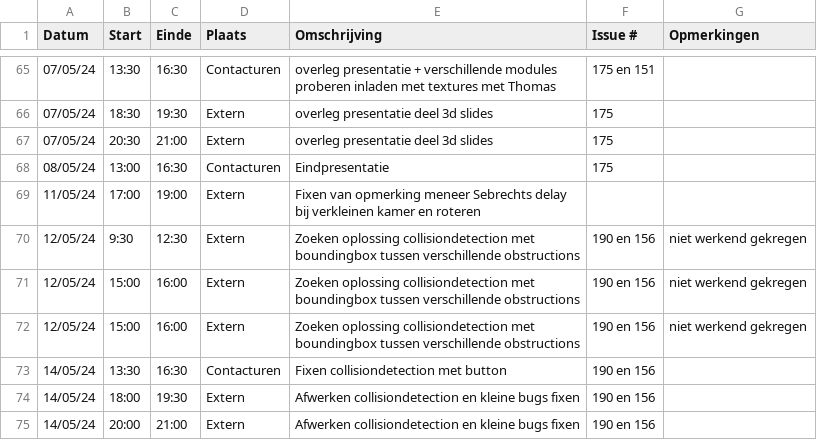
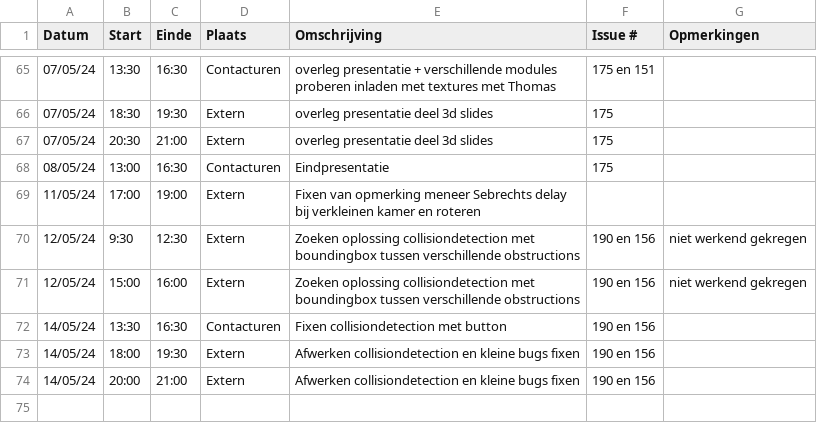
Before and after one commit to wiebe-vandendriessche/furnify, a CSV file: logboeken/Wiebe.Vandendriessche.csv, drawn as a sheet; only a part is shown, gaps mark what is left out; the diff names each change by its address in the sheet, - before the commit and + after, or states it on an @@ line.

Commit message:
Update Wiebe.Vandendriessche.csv

```diff
--- a/logboeken/Wiebe.Vandendriessche.csv
+++ b/logboeken/Wiebe.Vandendriessche.csv
-row 72: 12/05/24 | 15:00 | 16:00 | Extern | Zoeken oplossing collisiondetection met boundingbox tussen verschillende obstructions | 190 en 156 | niet werkend gekregen
```
